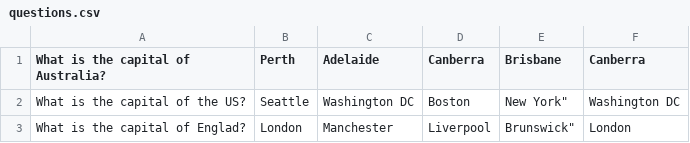
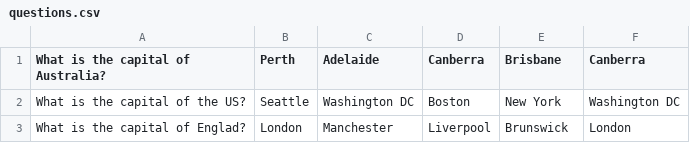
Before and after one commit to hznkyh/student-quiz-system, a CSV file: Python Implementation/questions.csv, drawn as a sheet.

```diff
--- a/Python Implementation/questions.csv
+++ b/Python Implementation/questions.csv
@@ -1,3 +1,3 @@
 What is the capital of Australia?,Perth, Adelaide, Canberra, Brisbane,Canberra
-What is the capital of the US?,Seattle, Washington DC, Boston, New York",Washington DC
-What is the capital of Englad?,London, Manchester, Liverpool, Brunswick",London
+What is the capital of the US?,Seattle, Washington DC, Boston, New York,Washington DC
+What is the capital of Englad?,London, Manchester, Liverpool, Brunswick,London
```
Also changed, not shown: 4 other files.
